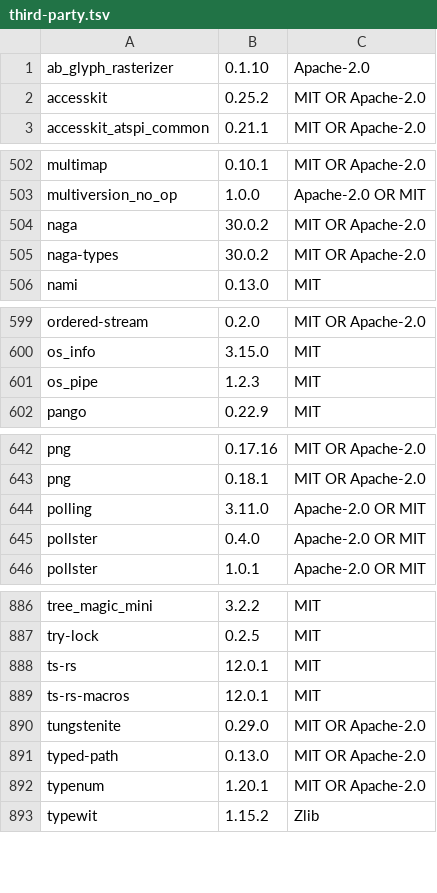
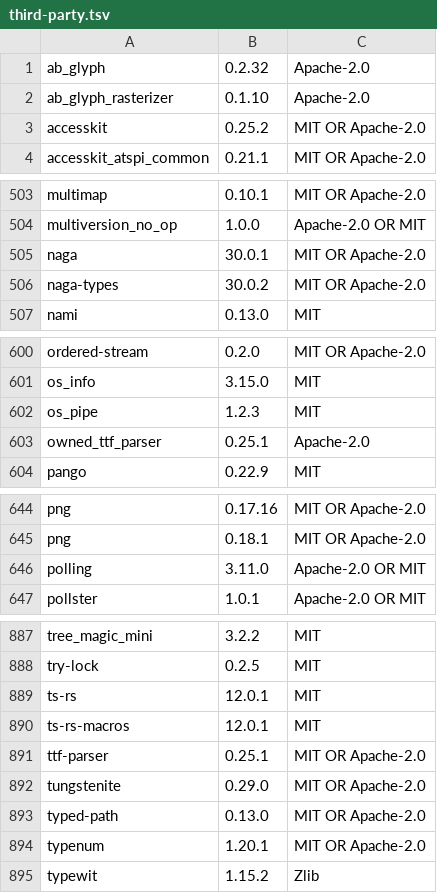
Before and after one commit to m43i/better-matrix, a TSV file: apps/desktop/assets/third-party.tsv, drawn as a sheet; only a part is shown, gaps mark what is left out.

Commit message:
feat(desktop): adopt Rune dialogs and media controls (#99)
* feat(desktop): adopt Rune dialogs and media controls

* fix(desktop): keep file selections tied to their window and destination

* fix(desktop): fit the video scrubber to the available space

```diff
--- a/apps/desktop/assets/third-party.tsv
+++ b/apps/desktop/assets/third-party.tsv
@@ -1 +1,2 @@
+ab_glyph	0.2.32	Apache-2.0
 ab_glyph_rasterizer	0.1.10	Apache-2.0
@@ -503,3 +504,3 @@ multimap	0.10.1	MIT OR Apache-2.0
 multiversion_no_op	1.0.0	Apache-2.0 OR MIT
-naga	30.0.2	MIT OR Apache-2.0
+naga	30.0.1	MIT OR Apache-2.0
 naga-types	30.0.2	MIT OR Apache-2.0
@@ -601,2 +602,3 @@ os_info	3.15.0	MIT
 os_pipe	1.2.3	MIT
+owned_ttf_parser	0.25.1	Apache-2.0
 pango	0.22.9	MIT
@@ -644,3 +646,2 @@ png	0.18.1	MIT OR Apache-2.0
 polling	3.11.0	Apache-2.0 OR MIT
-pollster	0.4.0	Apache-2.0 OR MIT
 pollster	1.0.1	Apache-2.0 OR MIT
@@ -889,2 +890,3 @@ ts-rs	12.0.1	MIT
 ts-rs-macros	12.0.1	MIT
+ttf-parser	0.25.1	MIT OR Apache-2.0
 tungstenite	0.29.0	MIT OR Apache-2.0
```
Also changed, not shown: 36 other files.
